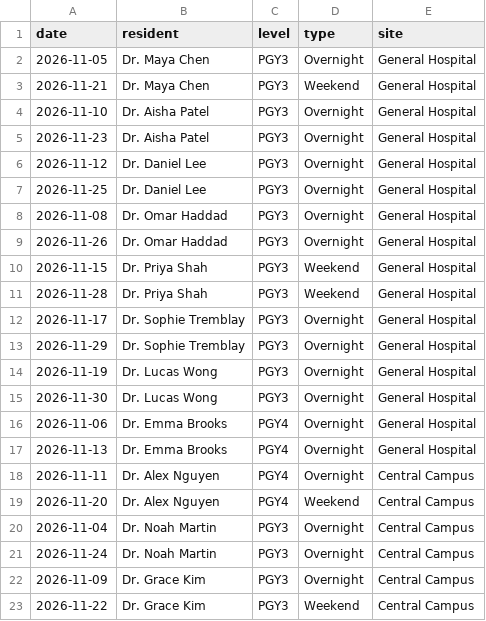
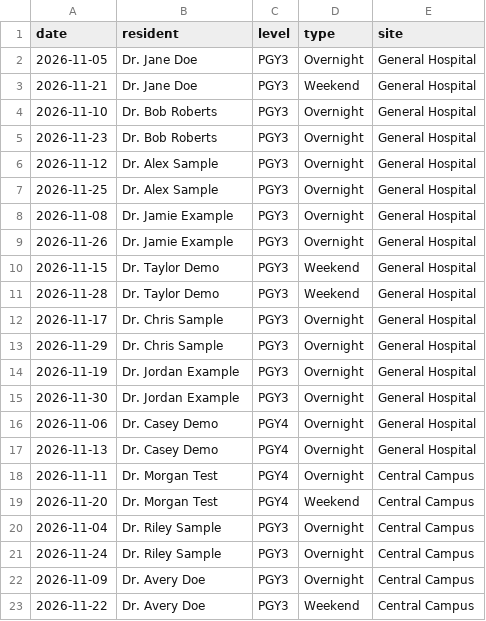
Before and after one commit to docbocscripts/residency-projects, a CSV file: sample_schedule.csv, drawn as a sheet.

Commit message:
Simplify prototype interface: sample_schedule.csv

```diff
--- a/sample_schedule.csv
+++ b/sample_schedule.csv
@@ -1,23 +1,23 @@
 date,resident,level,type,site
-2026-11-05,Dr. Maya Chen,PGY3,Overnight,General Hospital
-2026-11-21,Dr. Maya Chen,PGY3,Weekend,General Hospital
-2026-11-10,Dr. Aisha Patel,PGY3,Overnight,General Hospital
-2026-11-23,Dr. Aisha Patel,PGY3,Overnight,General Hospital
-2026-11-12,Dr. Daniel Lee,PGY3,Overnight,General Hospital
-2026-11-25,Dr. Daniel Lee,PGY3,Overnight,General Hospital
-2026-11-08,Dr. Omar Haddad,PGY3,Overnight,General Hospital
-2026-11-26,Dr. Omar Haddad,PGY3,Overnight,General Hospital
-2026-11-15,Dr. Priya Shah,PGY3,Weekend,General Hospital
-2026-11-28,Dr. Priya Shah,PGY3,Weekend,General Hospital
-2026-11-17,Dr. Sophie Tremblay,PGY3,Overnight,General Hospital
-2026-11-29,Dr. Sophie Tremblay,PGY3,Overnight,General Hospital
-2026-11-19,Dr. Lucas Wong,PGY3,Overnight,General Hospital
-2026-11-30,Dr. Lucas Wong,PGY3,Overnight,General Hospital
-2026-11-06,Dr. Emma Brooks,PGY4,Overnight,General Hospital
-2026-11-13,Dr. Emma Brooks,PGY4,Overnight,General Hospital
-2026-11-11,Dr. Alex Nguyen,PGY4,Overnight,Central Campus
-2026-11-20,Dr. Alex Nguyen,PGY4,Weekend,Central Campus
-2026-11-04,Dr. Noah Martin,PGY3,Overnight,Central Campus
-2026-11-24,Dr. Noah Martin,PGY3,Overnight,Central Campus
-2026-11-09,Dr. Grace Kim,PGY3,Overnight,Central Campus
-2026-11-22,Dr. Grace Kim,PGY3,Weekend,Central Campus
+2026-11-05,Dr. Jane Doe,PGY3,Overnight,General Hospital
+2026-11-21,Dr. Jane Doe,PGY3,Weekend,General Hospital
+2026-11-10,Dr. Bob Roberts,PGY3,Overnight,General Hospital
+2026-11-23,Dr. Bob Roberts,PGY3,Overnight,General Hospital
+2026-11-12,Dr. Alex Sample,PGY3,Overnight,General Hospital
+2026-11-25,Dr. Alex Sample,PGY3,Overnight,General Hospital
+2026-11-08,Dr. Jamie Example,PGY3,Overnight,General Hospital
+2026-11-26,Dr. Jamie Example,PGY3,Overnight,General Hospital
+2026-11-15,Dr. Taylor Demo,PGY3,Weekend,General Hospital
+2026-11-28,Dr. Taylor Demo,PGY3,Weekend,General Hospital
+2026-11-17,Dr. Chris Sample,PGY3,Overnight,General Hospital
+2026-11-29,Dr. Chris Sample,PGY3,Overnight,General Hospital
+2026-11-19,Dr. Jordan Example,PGY3,Overnight,General Hospital
+2026-11-30,Dr. Jordan Example,PGY3,Overnight,General Hospital
+2026-11-06,Dr. Casey Demo,PGY4,Overnight,General Hospital
+2026-11-13,Dr. Casey Demo,PGY4,Overnight,General Hospital
+2026-11-11,Dr. Morgan Test,PGY4,Overnight,Central Campus
+2026-11-20,Dr. Morgan Test,PGY4,Weekend,Central Campus
+2026-11-04,Dr. Riley Sample,PGY3,Overnight,Central Campus
+2026-11-24,Dr. Riley Sample,PGY3,Overnight,Central Campus
+2026-11-09,Dr. Avery Doe,PGY3,Overnight,Central Campus
+2026-11-22,Dr. Avery Doe,PGY3,Weekend,Central Campus
```
